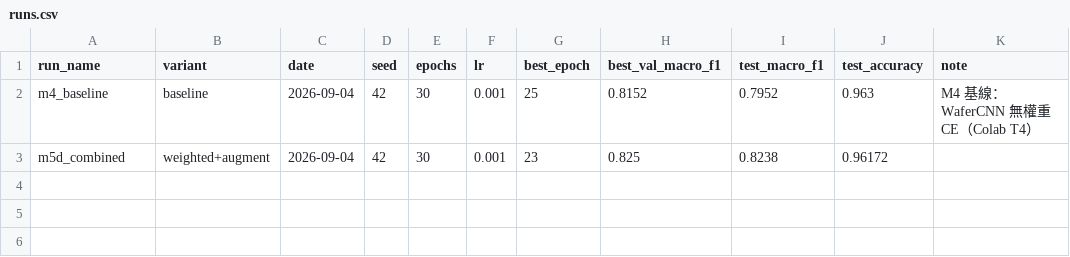
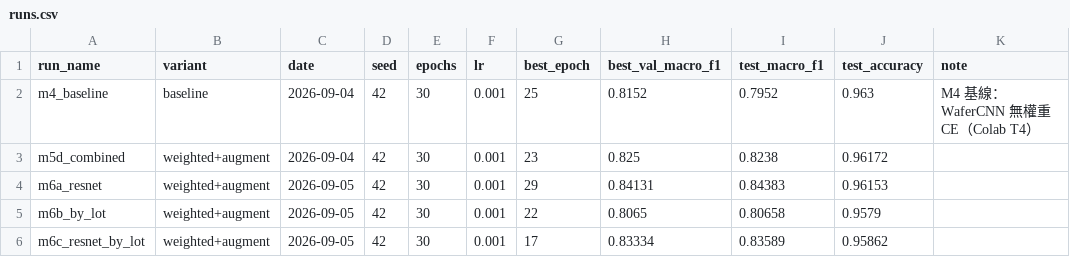
Before and after one commit to Andrewneteye4343/wm811k-defect-classification, a CSV file: experiments/runs.csv, drawn as a sheet.

```diff
--- a/experiments/runs.csv
+++ b/experiments/runs.csv
@@ -3 +3,4 @@ m4_baseline,baseline,2026-09-04,42,30,0.001,25,0.8152,0.7952,0.963,M4 基線：W
 m5d_combined,weighted+augment,2026-09-04,42,30,0.001,23,0.825,0.8238,0.96172,
+m6a_resnet,weighted+augment,2026-09-05,42,30,0.001,29,0.84131,0.84383,0.96153,
+m6b_by_lot,weighted+augment,2026-09-05,42,30,0.001,22,0.8065,0.80658,0.9579,
+m6c_resnet_by_lot,weighted+augment,2026-09-05,42,30,0.001,17,0.83334,0.83589,0.95862,
```
Also changed, not shown: 1 other file.
